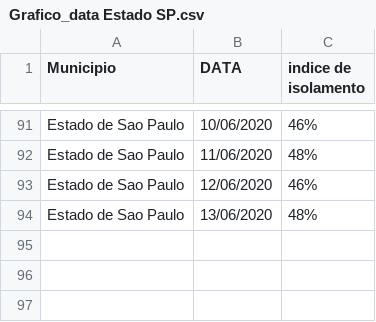
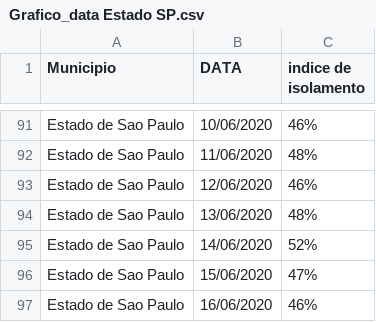
Before and after one commit to evertonenrico/covid-sor, a CSV file: Grafico_data Estado SP.csv, drawn as a sheet; only a part is shown, gaps mark what is left out.

Commit message:
Update Grafico_data Estado SP.csv

```diff
--- a/Grafico_data Estado SP.csv
+++ b/Grafico_data Estado SP.csv
@@ -94 +94,4 @@ Estado de Sao Paulo;12/06/2020;46%
 Estado de Sao Paulo;13/06/2020;48%
+Estado de Sao Paulo;14/06/2020;52%
+Estado de Sao Paulo;15/06/2020;47%
+Estado de Sao Paulo;16/06/2020;46%
```
